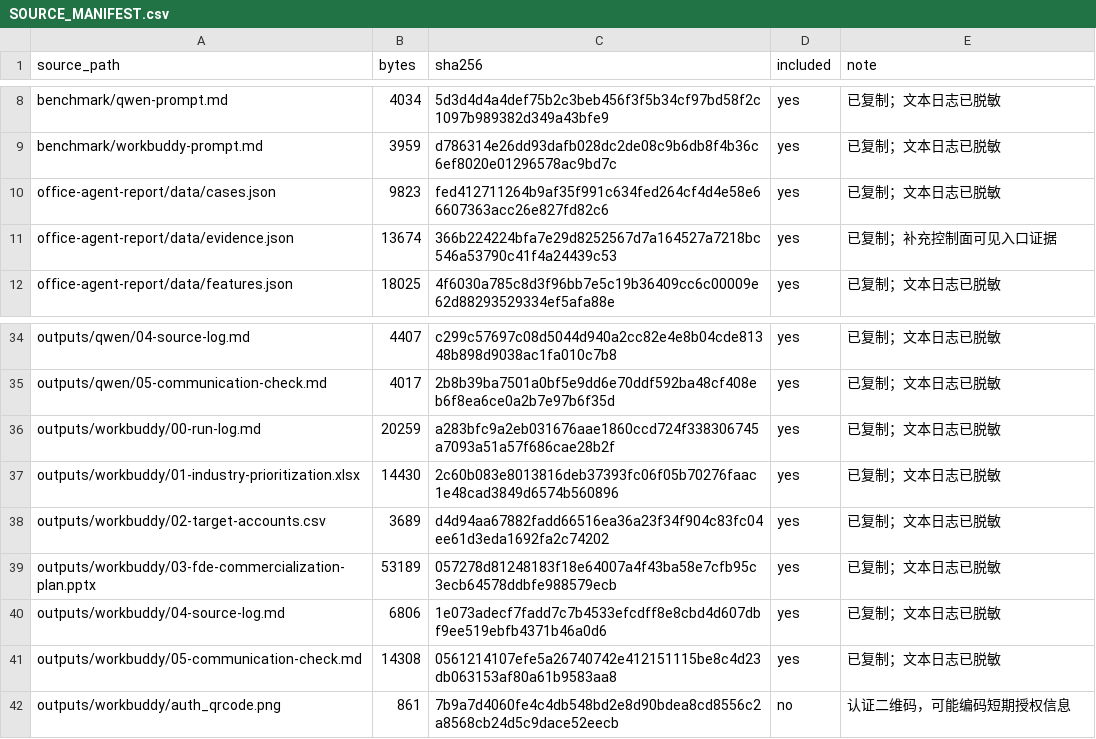
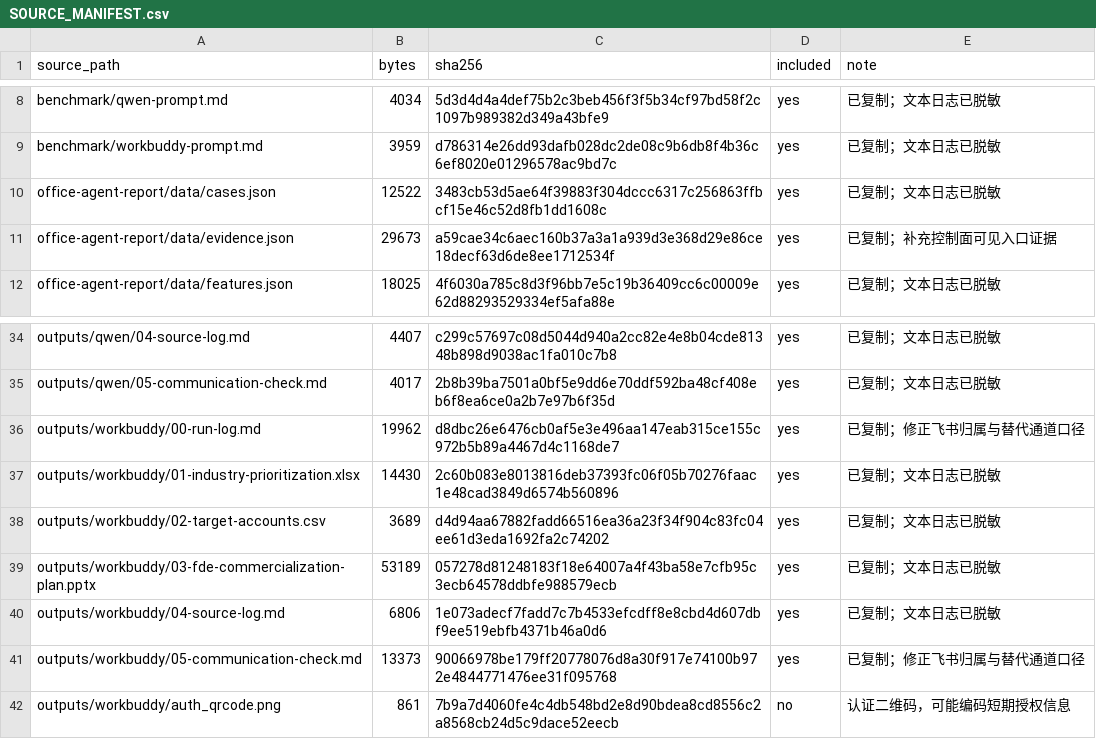
Before and after one commit to Wishyouerehere9610/agent-platform-report, a CSV file: SOURCE_MANIFEST.csv, drawn as a sheet; only a part is shown, gaps mark what is left out.

Commit message:
Redesign report masthead and correct source claims

```diff
--- a/SOURCE_MANIFEST.csv
+++ b/SOURCE_MANIFEST.csv
@@ -9,4 +9,4 @@ benchmark/qwen-prompt.md,4034,5d3d4d4a4def75b2c3beb456f3f5b34cf97bd58f2c1097b989
 benchmark/workbuddy-prompt.md,3959,d786314e26dd93dafb028dc2de08c9b6db8f4b36c6ef8020e01296578ac9bd7c,yes,已复制；文本日志已脱敏
-office-agent-report/data/cases.json,9823,fed412711264b9af35f991c634fed264cf4d4e58e66607363acc26e827fd82c6,yes,已复制；文本日志已脱敏
-office-agent-report/data/evidence.json,13674,366b224224bfa7e29d8252567d7a164527a7218bc546a53790c41f4a24439c53,yes,已复制；补充控制面可见入口证据
+office-agent-report/data/cases.json,12522,3483cb53d5ae64f39883f304dccc6317c256863ffbcf15e46c52d8fb1dd1608c,yes,已复制；文本日志已脱敏
+office-agent-report/data/evidence.json,29673,a59cae34c6aec160b37a3a1a939d3e368d29e86ce18decf63d6de8ee1712534f,yes,已复制；补充控制面可见入口证据
 office-agent-report/data/features.json,18025,4f6030a785c8d3f96bb7e5c19b36409cc6c00009e62d88293529334ef5afa88e,yes,已复制；文本日志已脱敏
@@ -35,3 +35,3 @@ outputs/qwen/04-source-log.md,4407,c299c57697c08d5044d940a2cc82e4e8b04cde81348b8
 outputs/qwen/05-communication-check.md,4017,2b8b39ba7501a0bf5e9dd6e70ddf592ba48cf408eb6f8ea6ce0a2b7e97b6f35d,yes,已复制；文本日志已脱敏
-outputs/workbuddy/00-run-log.md,20259,a283bfc9a2eb031676aae1860ccd724f338306745a7093a51a57f686cae28b2f,yes,已复制；文本日志已脱敏
+outputs/workbuddy/00-run-log.md,19962,d8dbc26e6476cb0af5e3e496aa147eab315ce155c972b5b89a4467d4c1168de7,yes,已复制；修正飞书归属与替代通道口径
 outputs/workbuddy/01-industry-prioritization.xlsx,14430,2c60b083e8013816deb37393fc06f05b70276faac1e48cad3849d6574b560896,yes,已复制；文本日志已脱敏
@@ -40,3 +40,3 @@ outputs/workbuddy/03-fde-commercialization-plan.pptx,53189,057278d81248183f18e64
 outputs/workbuddy/04-source-log.md,6806,1e073adecf7fadd7c7b4533efcdff8e8cbd4d607dbf9ee519ebfb4371b46a0d6,yes,已复制；文本日志已脱敏
-outputs/workbuddy/05-communication-check.md,14308,0561214107efe5a26740742e412151115be8c4d23db063153af80a61b9583aa8,yes,已复制；文本日志已脱敏
+outputs/workbuddy/05-communication-check.md,13373,90066978be179ff20778076d8a30f917e74100b972e4844771476ee31f095768,yes,已复制；修正飞书归属与替代通道口径
 outputs/workbuddy/auth_qrcode.png,861,7b9a7d4060fe4c4db548bd2e8d90bdea8cd8556c2a8568cb24d5c9dace52eecb,no,认证二维码，可能编码短期授权信息
```
Also changed, not shown: 11 other files.
